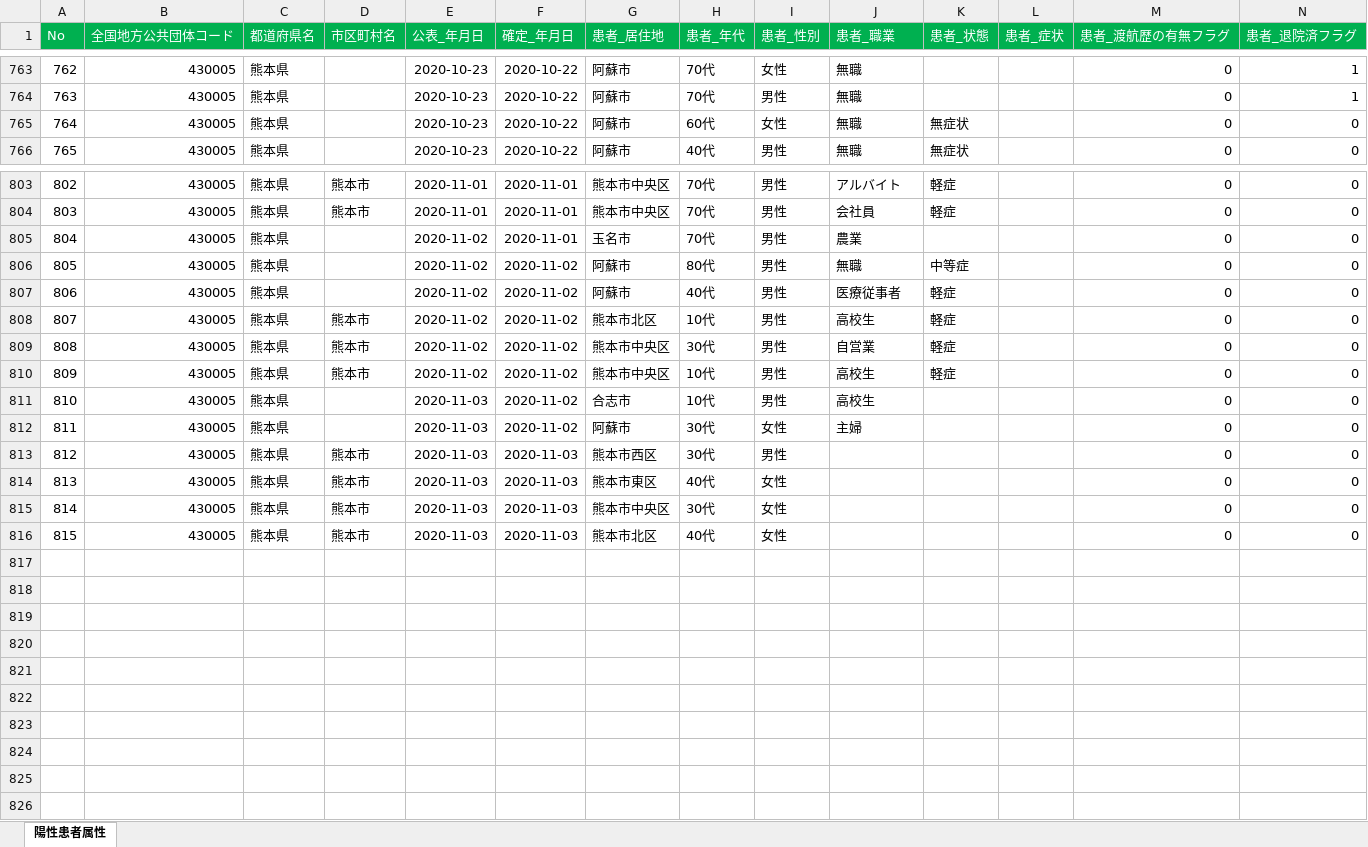
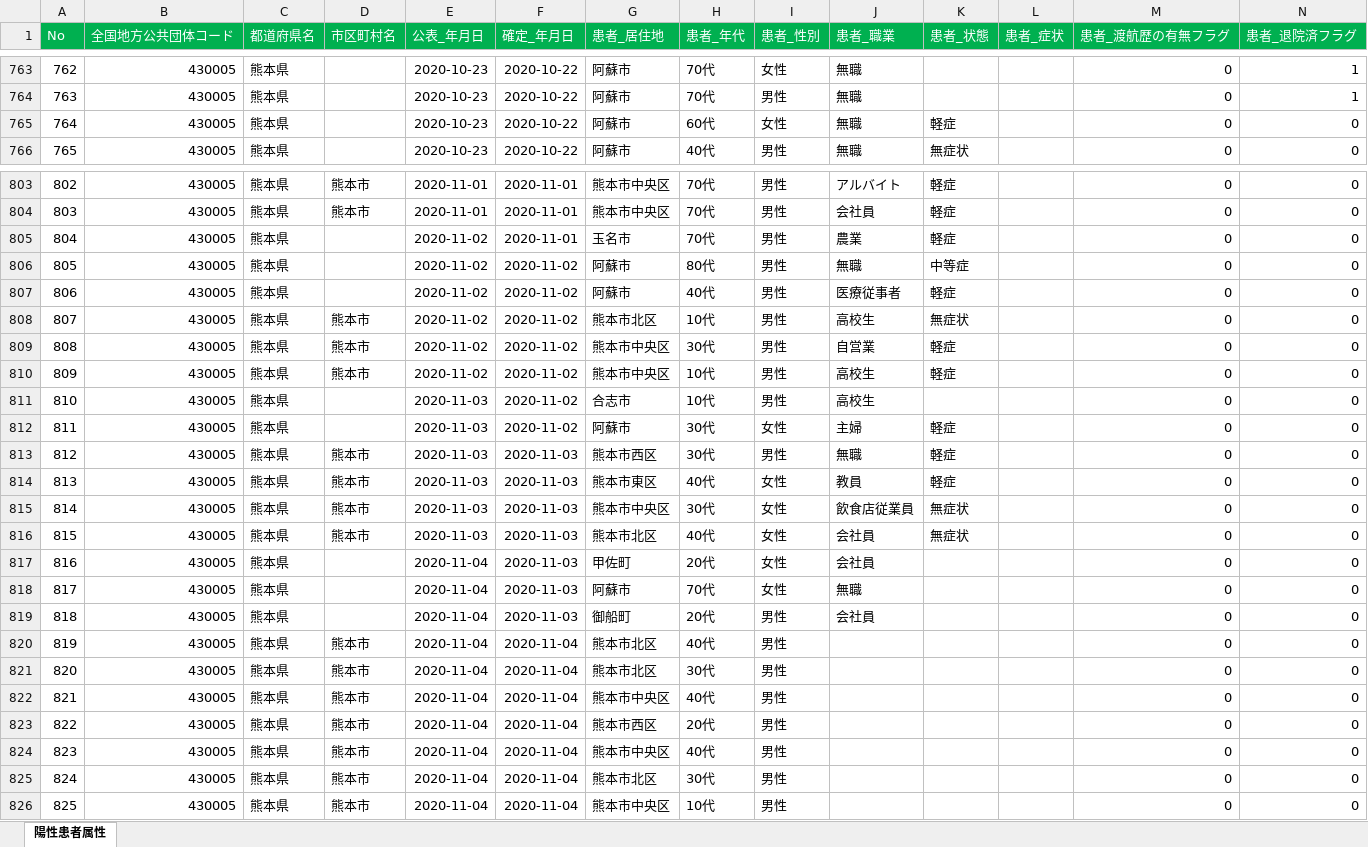
Before and after one commit to imabari/kumamoto-covid19, an Excel workbook: kanja.xlsx, sheet 陽性患者属性, drawn as a sheet; only a part is shown, gaps mark what is left out; values as stored, in another font and other column widths than the file's, no borders; rows hold the shown columns only; the diff covers the shown part only; the diff names each change by its address in the sheet, - before the commit and + after, or states it on an @@ line.

```diff
--- a/kanja.xlsx (sheet 陽性患者属性)
+++ b/kanja.xlsx (sheet 陽性患者属性)
-K765 (患者_状態): 無症状
+K765 (患者_状態): 軽症
-K805 (患者_状態): (empty)
+K805 (患者_状態): 軽症
-K808 (患者_状態): 軽症
+K808 (患者_状態): 無症状
-K812:K814 (患者_状態): (empty)
+K812:K814 (患者_状態): 軽症
-J813 (患者_職業): (empty)
+J813 (患者_職業): 無職
-J814 (患者_職業): (empty)
+J814 (患者_職業): 教員
-J815 (患者_職業): (empty)
+J815 (患者_職業): 飲食店従業員
-K815:K816 (患者_状態): (empty)
+K815:K816 (患者_状態): 無症状
-J816 (患者_職業): (empty)
+J816 (患者_職業): 会社員
+row 817: 816 | 430005 | 熊本県 |  | 2020-11-04 | 2020-11-03 | 甲佐町 | 20代 | 女性 | 会社員 |  |  | 0 | 0
+row 818: 817 | 430005 | 熊本県 |  | 2020-11-04 | 2020-11-03 | 阿蘇市 | 70代 | 女性 | 無職 |  |  | 0 | 0
+row 819: 818 | 430005 | 熊本県 |  | 2020-11-04 | 2020-11-03 | 御船町 | 20代 | 男性 | 会社員 |  |  | 0 | 0
+row 820: 819 | 430005 | 熊本県 | 熊本市 | 2020-11-04 | 2020-11-04 | 熊本市北区 | 40代 | 男性 |  |  |  | 0 | 0
+row 821: 820 | 430005 | 熊本県 | 熊本市 | 2020-11-04 | 2020-11-04 | 熊本市北区 | 30代 | 男性 |  |  |  | 0 | 0
+row 822: 821 | 430005 | 熊本県 | 熊本市 | 2020-11-04 | 2020-11-04 | 熊本市中央区 | 40代 | 男性 |  |  |  | 0 | 0
+row 823: 822 | 430005 | 熊本県 | 熊本市 | 2020-11-04 | 2020-11-04 | 熊本市西区 | 20代 | 男性 |  |  |  | 0 | 0
+row 824: 823 | 430005 | 熊本県 | 熊本市 | 2020-11-04 | 2020-11-04 | 熊本市中央区 | 40代 | 男性 |  |  |  | 0 | 0
+row 825: 824 | 430005 | 熊本県 | 熊本市 | 2020-11-04 | 2020-11-04 | 熊本市北区 | 30代 | 男性 |  |  |  | 0 | 0
+row 826: 825 | 430005 | 熊本県 | 熊本市 | 2020-11-04 | 2020-11-04 | 熊本市中央区 | 10代 | 男性 |  |  |  | 0 | 0
```
Also changed, not shown: 8 edited cells elsewhere in this sheet, kensa.xlsx, soudan.xlsx, 1 other file.
